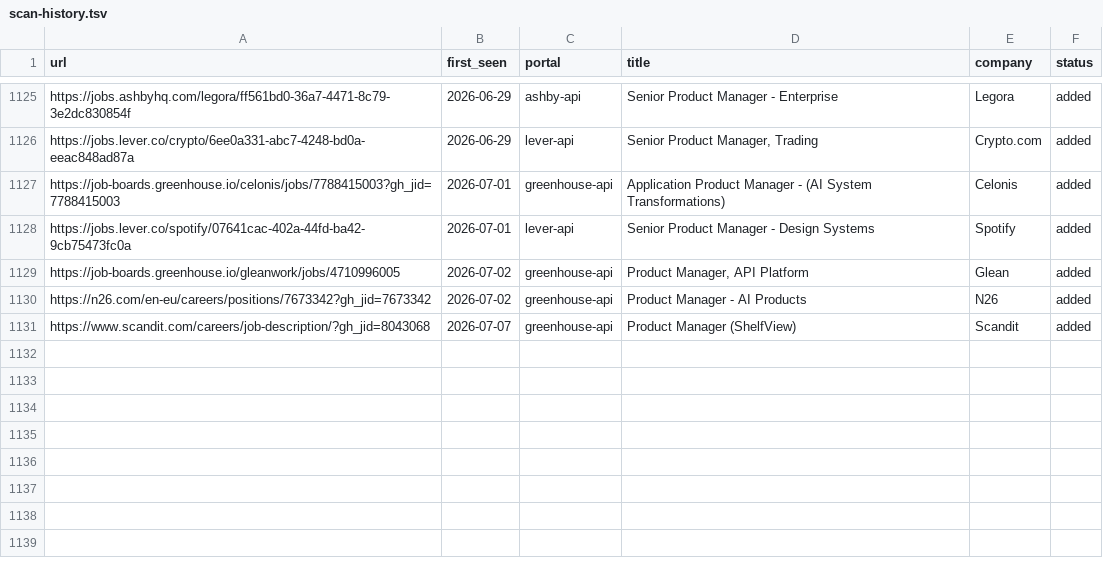
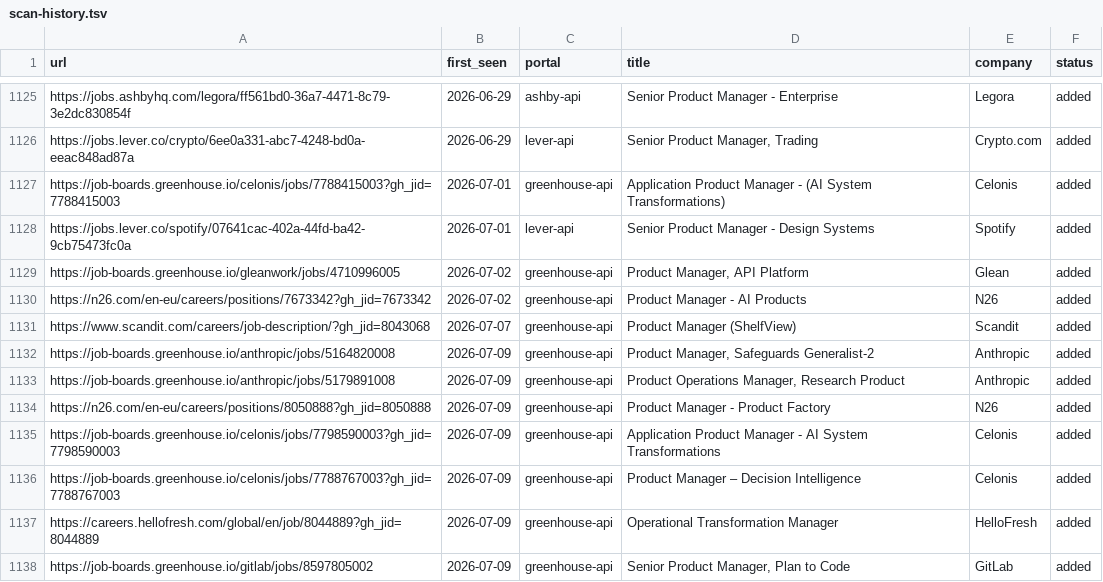
Before and after one commit to prernaaagarwal/career-ops, a TSV file: data/scan-history.tsv, drawn as a sheet; only a part is shown, gaps mark what is left out.

Commit message:
daily scan 2026-07-09

```diff
--- a/data/scan-history.tsv
+++ b/data/scan-history.tsv
@@ -1131 +1131,8 @@ https://n26.com/en-eu/careers/positions/7673342?gh_jid=7673342	2026-07-02	greenh
 https://www.scandit.com/careers/job-description/?gh_jid=8043068	2026-07-07	greenhouse-api	Product Manager (ShelfView)	Scandit	added
+https://job-boards.greenhouse.io/anthropic/jobs/5164820008	2026-07-09	greenhouse-api	Product Manager, Safeguards Generalist-2 	Anthropic	added
+https://job-boards.greenhouse.io/anthropic/jobs/5179891008	2026-07-09	greenhouse-api	Product Operations Manager, Research Product	Anthropic	added
+https://n26.com/en-eu/careers/positions/8050888?gh_jid=8050888	2026-07-09	greenhouse-api	Product Manager - Product Factory	N26	added
+https://job-boards.greenhouse.io/celonis/jobs/7798590003?gh_jid=7798590003	2026-07-09	greenhouse-api	Application Product Manager - AI System Transformations	Celonis	added
+https://job-boards.greenhouse.io/celonis/jobs/7788767003?gh_jid=7788767003	2026-07-09	greenhouse-api	Product Manager – Decision Intelligence 	Celonis	added
+https://careers.hellofresh.com/global/en/job/8044889?gh_jid=8044889	2026-07-09	greenhouse-api	Operational Transformation Manager 	HelloFresh	added
+https://job-boards.greenhouse.io/gitlab/jobs/8597805002	2026-07-09	greenhouse-api	Senior Product Manager, Plan to Code	GitLab	added
```
Also changed, not shown: 1 other file.
